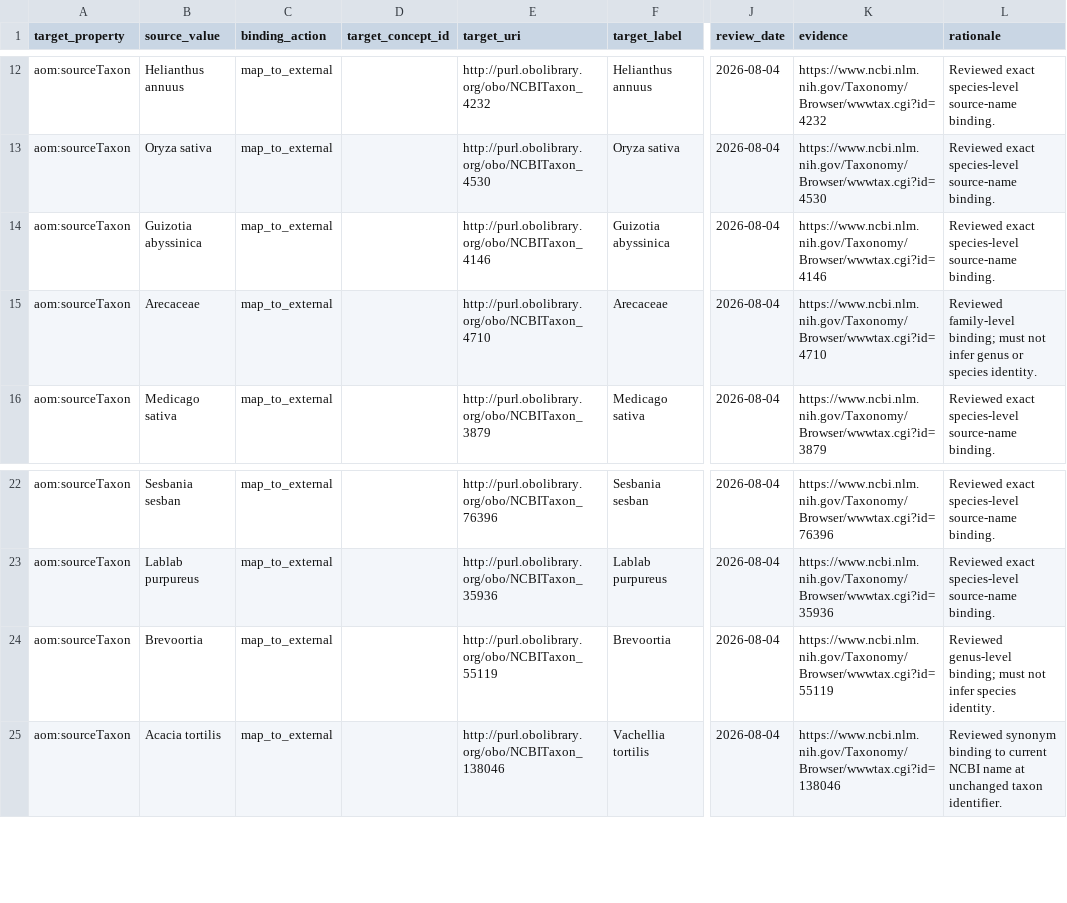
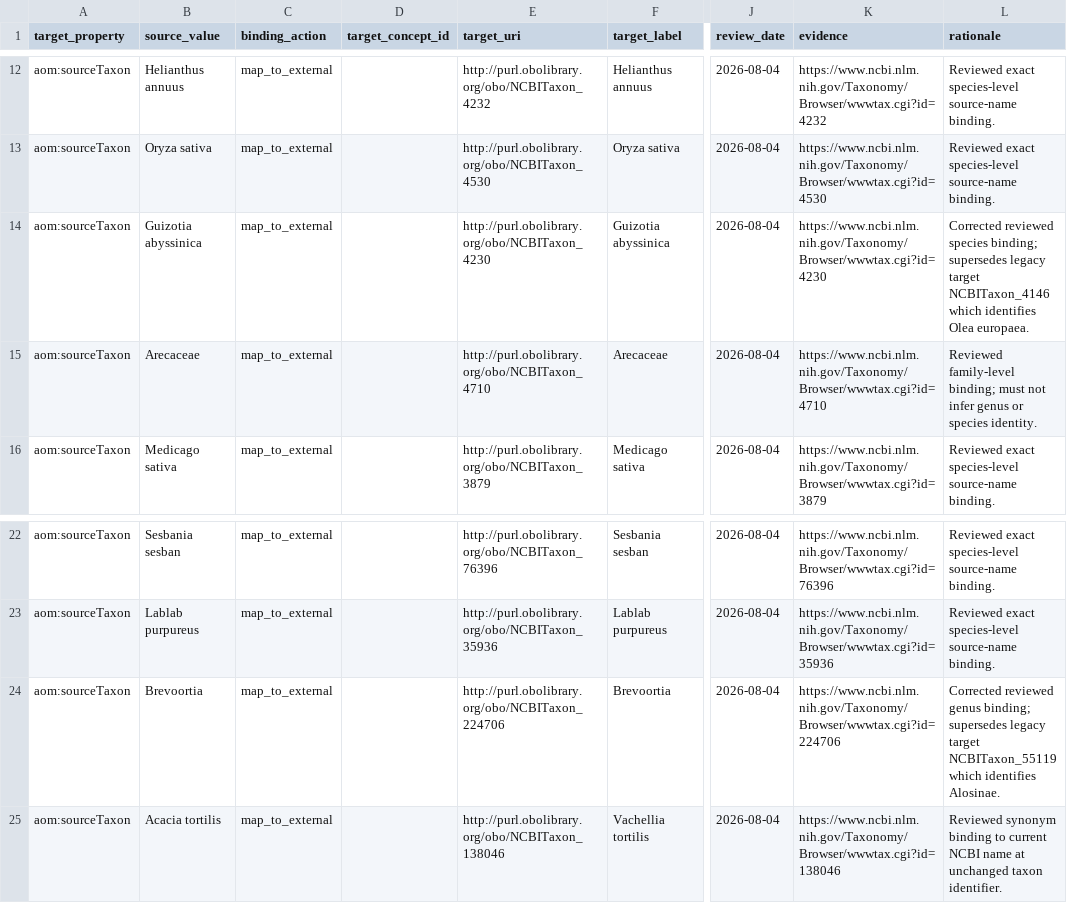
Before and after one commit to ERAgriculture/era-aom, a CSV file: data/livestock-staging/approved_semantic_value_bindings.csv, drawn as a sheet; only a part is shown, gaps mark what is left out; the diff names each change by its address in the sheet, - before the commit and + after, or states it on an @@ line.

Commit message:
Enforce NCBI taxon binding integrity

```diff
--- a/data/livestock-staging/approved_semantic_value_bindings.csv
+++ b/data/livestock-staging/approved_semantic_value_bindings.csv
-E14 (target_uri): http://purl.obolibrary.org/obo/NCBITaxon_4146
+E14 (target_uri): http://purl.obolibrary.org/obo/NCBITaxon_4230
-K14 (evidence): https://www.ncbi.nlm.nih.gov/Taxonomy/Browser/wwwtax.cgi?id=4146
+K14 (evidence): https://www.ncbi.nlm.nih.gov/Taxonomy/Browser/wwwtax.cgi?id=4230
-L14 (rationale): Reviewed exact species-level source-name binding.
+L14 (rationale): Corrected reviewed species binding; supersedes legacy target NCBITaxon_4146 which identifies Olea europaea.
-E24 (target_uri): http://purl.obolibrary.org/obo/NCBITaxon_55119
+E24 (target_uri): http://purl.obolibrary.org/obo/NCBITaxon_224706
-K24 (evidence): https://www.ncbi.nlm.nih.gov/Taxonomy/Browser/wwwtax.cgi?id=55119
+K24 (evidence): https://www.ncbi.nlm.nih.gov/Taxonomy/Browser/wwwtax.cgi?id=224706
-L24 (rationale): Reviewed genus-level binding; must not infer species identity.
+L24 (rationale): Corrected reviewed genus binding; supersedes legacy target NCBITaxon_55119 which identifies Alosinae.
```
Also changed, not shown: review/livestock-v3/taxon_mapping_candidates_batch_1.csv, review/livestock-v3/taxon_mapping_candidates_batch_2.csv, 9 other files.
